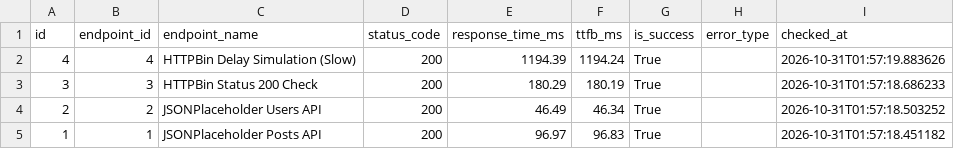
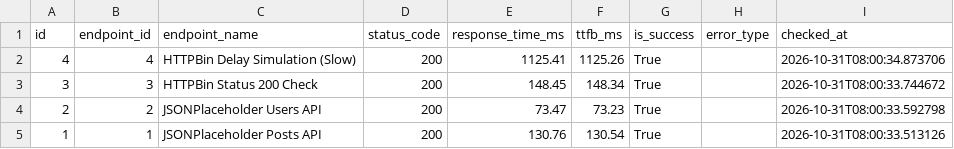
Before and after one commit to devchahar-byte/api-performance-monitor, a CSV file: docs/metrics.csv, drawn as a sheet.

```diff
--- a/docs/metrics.csv
+++ b/docs/metrics.csv
@@ -1,5 +1,5 @@
 id,endpoint_id,endpoint_name,status_code,response_time_ms,ttfb_ms,is_success,error_type,checked_at
-4,4,HTTPBin Delay Simulation (Slow),200,1194.39,1194.24,True,,2026-10-31T01:57:19.883626
-3,3,HTTPBin Status 200 Check,200,180.29,180.19,True,,2026-10-31T01:57:18.686233
-2,2,JSONPlaceholder Users API,200,46.49,46.34,True,,2026-10-31T01:57:18.503252
-1,1,JSONPlaceholder Posts API,200,96.97,96.83,True,,2026-10-31T01:57:18.451182
+4,4,HTTPBin Delay Simulation (Slow),200,1125.41,1125.26,True,,2026-10-31T08:00:34.873706
+3,3,HTTPBin Status 200 Check,200,148.45,148.34,True,,2026-10-31T08:00:33.744672
+2,2,JSONPlaceholder Users API,200,73.47,73.23,True,,2026-10-31T08:00:33.592798
+1,1,JSONPlaceholder Posts API,200,130.76,130.54,True,,2026-10-31T08:00:33.513126
```
Also changed, not shown: 1 other file.
